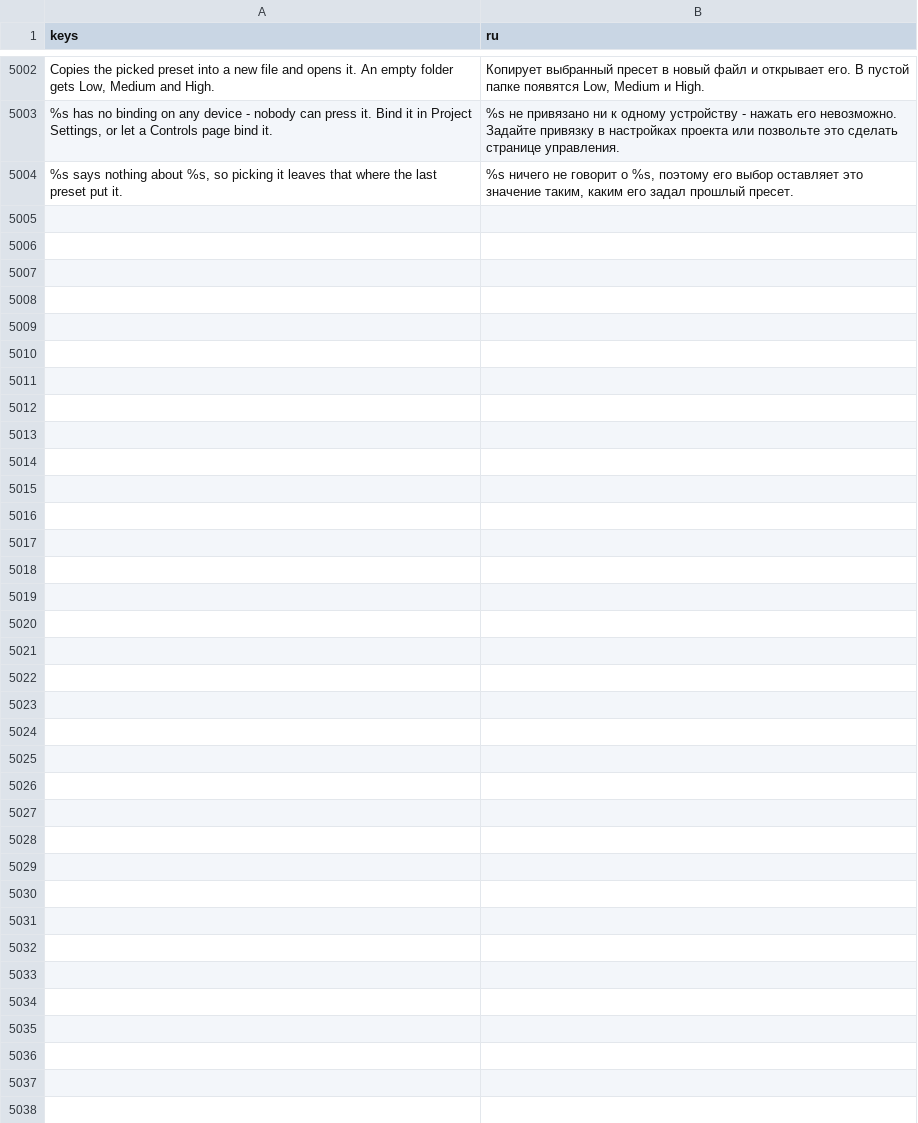
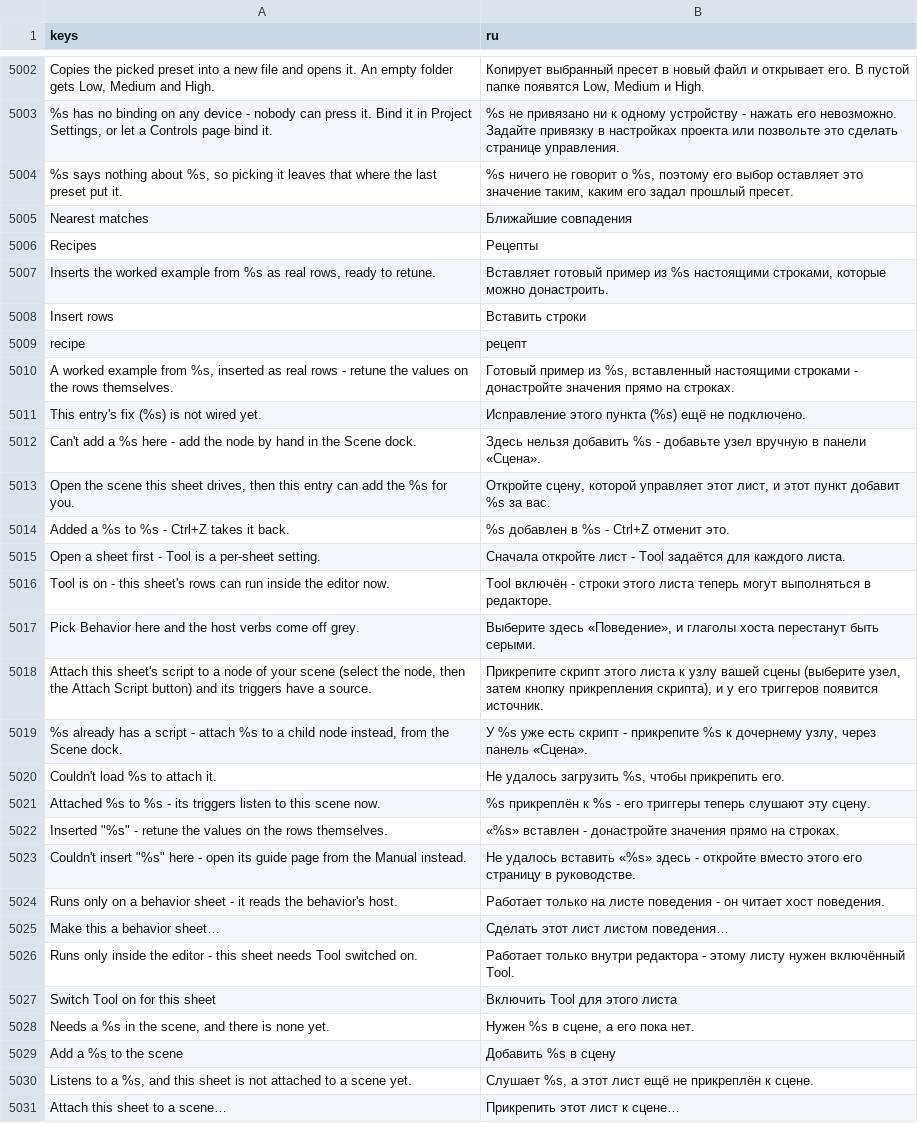
Before and after one commit to SalmanShhh/Godot-EventSheet-Visual-Scripting, a CSV file: addons/eventsheet/translations/ru.csv, drawn as a sheet; only a part is shown, gaps mark what is left out; the diff names each change by its address in the sheet, - before the commit and + after, or states it on an @@ line.

Commit message:
feat(picker): fixable reasons grey entries instead of hiding them, and no result is ever empty
The behavior-host verbs and the Editor object stay LISTED off the sheets
that cannot run them yet - greyed, with the one-line reason as the fix:
selecting the entry turns Add into the fix's own label (add the missing
node through the editor's undo, switch Tool on, open Sheet Type, attach
the sheet to a scene), and the row's dialog opens right after. A verb
whose node the scene lacks says so the same way. The gates live in one
table (EventSheetPickerGates) with reason + fix keyed in all 8 locales,
and a suite walk fails any entry gated without both.

A query that matches nothing now gets the quick-add ranker's relaxed
reading (nearest entries) and RECIPES - the guides' own self-drawing
figures, enumerated from the shipped bundle and inserted as real rows
through the Manual's one-undo snippet path, so the docs and the picker
share one source.

```diff
--- a/addons/eventsheet/translations/ru.csv
+++ b/addons/eventsheet/translations/ru.csv
+row 5005: Nearest matches | Ближайшие совпадения
+row 5006: Recipes | Рецепты
+row 5007: Inserts the worked example from %s as real rows, ready to retune. | Вставляет готовый пример из %s настоящими строками, которые можно донастроить.
+row 5008: Insert rows | Вставить строки
+row 5009: recipe | рецепт
+row 5010: A worked example from %s, inserted as real rows - retune the values on the rows themselves. | Готовый пример из %s, вставленный настоящими строками - донастройте значения прямо на строках.
+row 5011: This entry's fix (%s) is not wired yet. | Исправление этого пункта (%s) ещё не подключено.
+row 5012: Can't add a %s here - add the node by hand in the Scene dock. | Здесь нельзя добавить %s - добавьте узел вручную в панели «Сцена».
+row 5013: Open the scene this sheet drives, then this entry can add the %s for you. | Откройте сцену, которой управляет этот лист, и этот пункт добавит %s за вас.
+row 5014: Added a %s to %s - Ctrl+Z takes it back. | %s добавлен в %s - Ctrl+Z отменит это.
+row 5015: Open a sheet first - Tool is a per-sheet setting. | Сначала откройте лист - Tool задаётся для каждого листа.
+row 5016: Tool is on - this sheet's rows can run inside the editor now. | Tool включён - строки этого листа теперь могут выполняться в редакторе.
+row 5017: Pick Behavior here and the host verbs come off grey. | Выберите здесь «Поведение», и глаголы хоста перестанут быть серыми.
+row 5018: Attach this sheet's script to a node of your scene (select the node, then the Attach Script button) and its triggers have a source. | Прикрепите скрипт этого листа к узлу вашей сцены (выберите узел, затем кнопку прикрепления скрипта), и у его триггеров появится источник.
+row 5019: %s already has a script - attach %s to a child node instead, from the Scene dock. | У %s уже есть скрипт - прикрепите %s к дочернему узлу, через панель «Сцена».
+row 5020: Couldn't load %s to attach it. | Не удалось загрузить %s, чтобы прикрепить его.
+row 5021: Attached %s to %s - its triggers listen to this scene now. | %s прикреплён к %s - его триггеры теперь слушают эту сцену.
+row 5022: Inserted "%s" - retune the values on the rows themselves. | «%s» вставлен - донастройте значения прямо на строках.
+row 5023: Couldn't insert "%s" here - open its guide page from the Manual instead. | Не удалось вставить «%s» здесь - откройте вместо этого его страницу в руководстве.
+row 5024: Runs only on a behavior sheet - it reads the behavior's host. | Работает только на листе поведения - он читает хост поведения.
+row 5025: Make this a behavior sheet… | Сделать этот лист листом поведения…
+row 5026: Runs only inside the editor - this sheet needs Tool switched on. | Работает только внутри редактора - этому листу нужен включённый Tool.
+row 5027: Switch Tool on for this sheet | Включить Tool для этого листа
+row 5028: Needs a %s in the scene, and there is none yet. | Нужен %s в сцене, а его пока нет.
+row 5029: Add a %s to the scene | Добавить %s в сцену
+row 5030: Listens to a %s, and this sheet is not attached to a scene yet. | Слушает %s, а этот лист ещё не прикреплён к сцене.
+row 5031: Attach this sheet to a scene… | Прикрепить этот лист к сцене…
```
Also changed, not shown: addons/eventsheet/translations/de.csv, addons/eventsheet/translations/es.csv, 14 other files.
